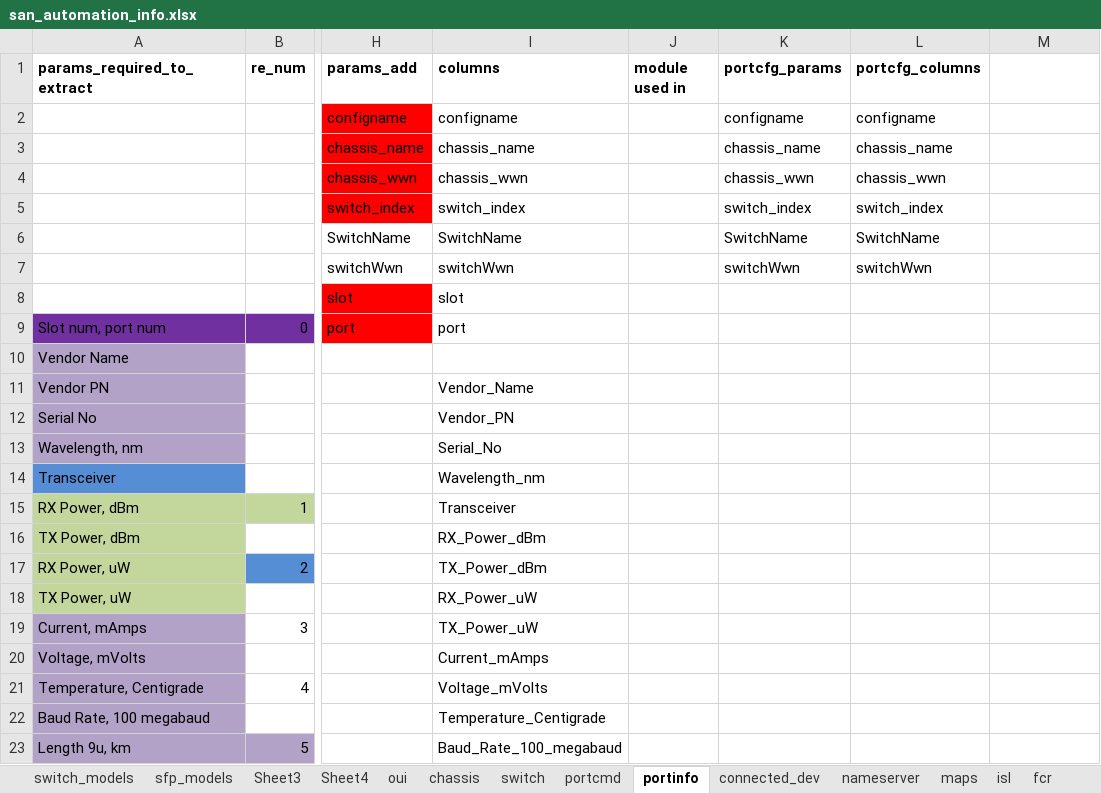
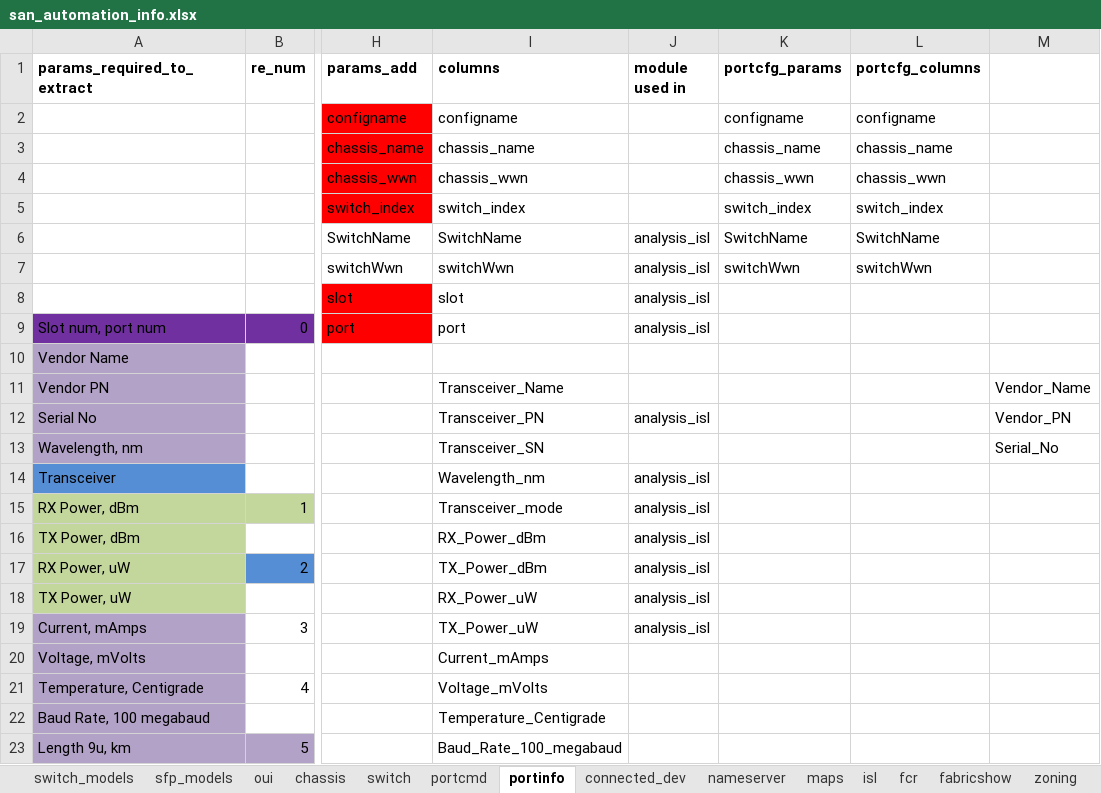
Before and after one commit to KonstantinAlxVlasenko/san_report_automation, an Excel workbook: san_automation_info.xlsx, sheet portinfo, drawn as a sheet; only a part is shown, gaps mark what is left out; values as stored, in another font and other column widths than the file's, no borders; the diff names each change by its address in the sheet, - before the commit and + after, or states it on an @@ line.

```diff
--- a/san_automation_info.xlsx (sheet portinfo)
+++ b/san_automation_info.xlsx (sheet portinfo)
-sheet tab: Sheet3
-sheet tab: Sheet4
-J6:J9 (module used in): (empty)
+J6:J9 (module used in): analysis_isl
-I11 (columns): Vendor_Name
+I11 (columns): Transceiver_Name
-M11: (empty)
+M11: Vendor_Name
-I12 (columns): Vendor_PN
+I12 (columns): Transceiver_PN
-J12 (module used in): (empty)
+J12 (module used in): analysis_isl
-M12: (empty)
+M12: Vendor_PN
-I13 (columns): Serial_No
+I13 (columns): Transceiver_SN
-M13: (empty)
+M13: Serial_No
-J14:J19 (module used in): (empty)
+J14:J19 (module used in): analysis_isl
-I15 (columns): Transceiver
+I15 (columns): Transceiver_mode
```
Also changed, not shown: sheet portcmd, sheet customer_report, sheet sfp_models, report_info.xlsx, 14 other files.
